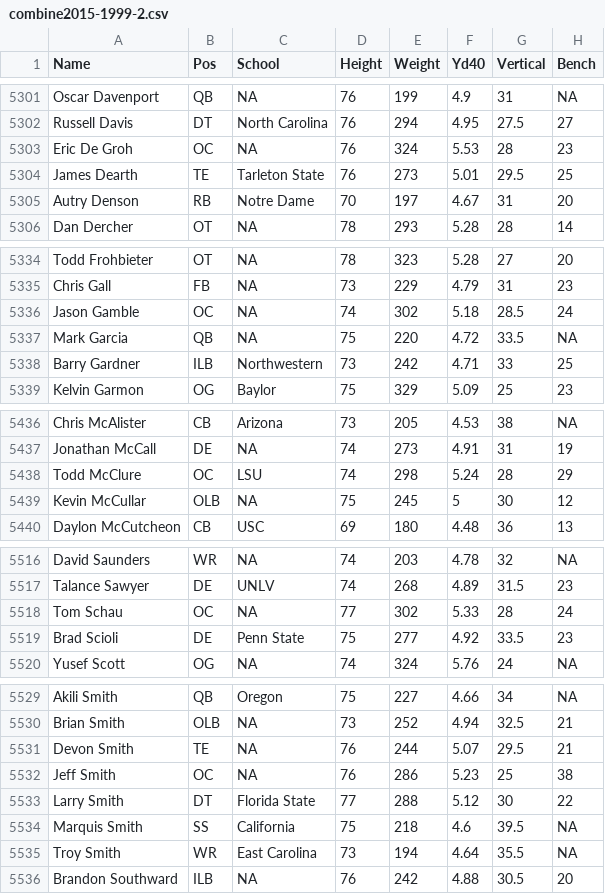
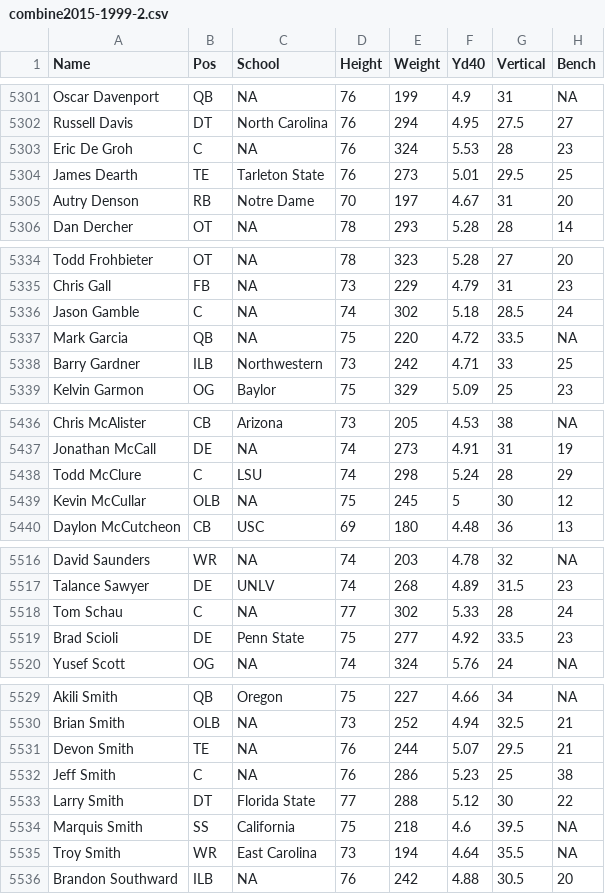
Before and after one commit to tddevlin/CS-1951A-project, a CSV file: blog2 viz/combine2015-1999-2.csv, drawn as a sheet; only a part is shown, gaps mark what is left out; the diff covers the shown part only; the diff names each change by its address in the sheet, - before the commit and + after, or states it on an @@ line.

```diff
--- a/blog2 viz/combine2015-1999-2.csv
+++ b/blog2 viz/combine2015-1999-2.csv
-B5303 (Pos): OC
+B5303 (Pos): C
-B5336 (Pos): OC
+B5336 (Pos): C
-B5438 (Pos): OC
+B5438 (Pos): C
-B5518 (Pos): OC
+B5518 (Pos): C
-B5532 (Pos): OC
+B5532 (Pos): C
```
Also changed, not shown: 10 edited cells elsewhere in this file, blog2 viz/summarizedData.csv, 2 other files.
